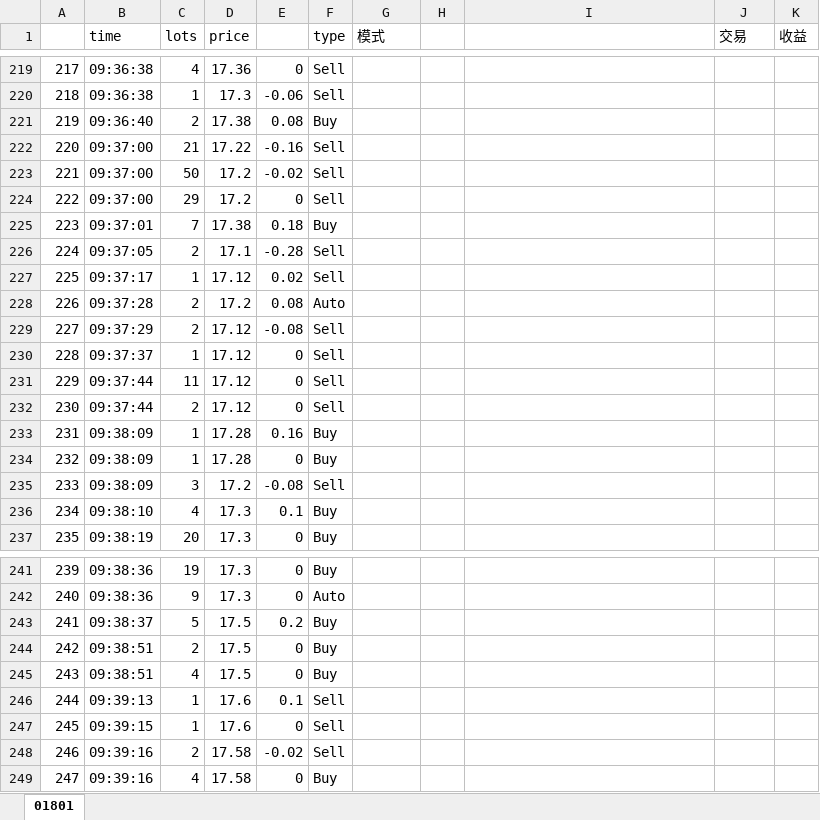
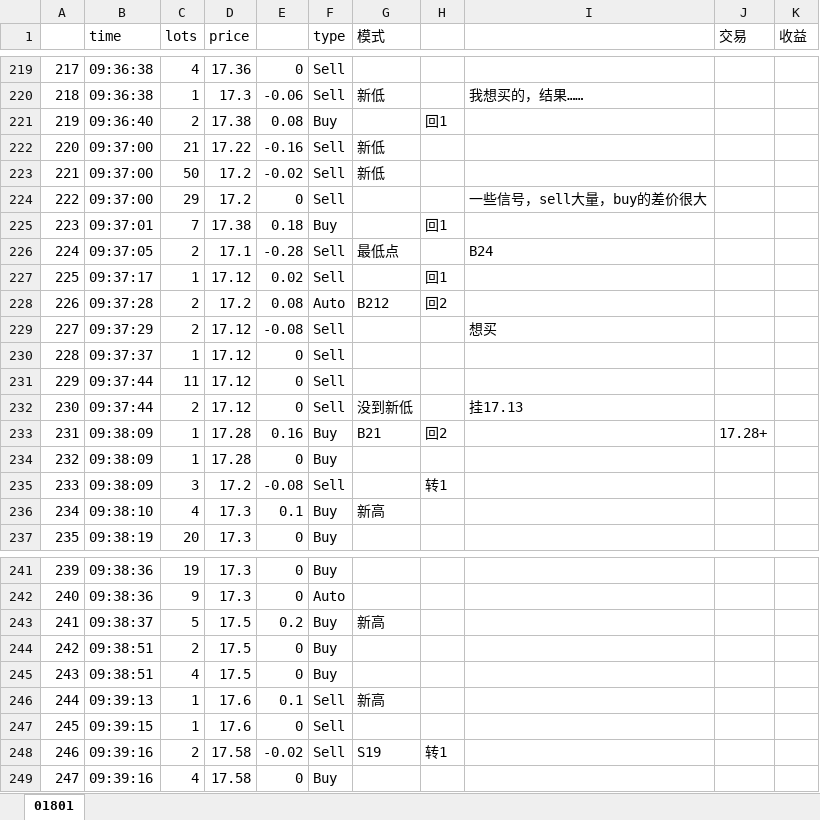
Before and after one commit to Knowckx/python, an Excel workbook: Docs/01801.xlsx, sheet 01801, drawn as a sheet; only a part is shown, gaps mark what is left out; values as stored, in another font and other column widths than the file's, no cell formats; the diff covers the shown part only; the diff names each change by its address in the sheet, - before the commit and + after, or states it on an @@ line.

```diff
--- a/Docs/01801.xlsx (sheet 01801)
+++ b/Docs/01801.xlsx (sheet 01801)
-G220 (模式): (empty)
+G220 (模式): 新低
-I220: (empty)
+I220: 我想买的，结果……
-H221: (empty)
+H221: 回1
-G222:G223 (模式): (empty)
+G222:G223 (模式): 新低
-I224: (empty)
+I224: 一些信号，sell大量，buy的差价很大
-H225: (empty)
+H225: 回1
-G226 (模式): (empty)
+G226 (模式): 最低点
-I226: (empty)
+I226: B24
-H227: (empty)
+H227: 回1
-G228 (模式): (empty)
+G228 (模式): B212
-H228: (empty)
+H228: 回2
-I229: (empty)
+I229: 想买
-G232 (模式): (empty)
+G232 (模式): 没到新低
-I232: (empty)
+I232: 挂17.13
-G233 (模式): (empty)
+G233 (模式): B21
-H233: (empty)
+H233: 回2
-J233 (交易): (empty)
+J233 (交易): 17.28+
-H235: (empty)
+H235: 转1
-G236 (模式): (empty)
+G236 (模式): 新高
-G243 (模式): (empty)
+G243 (模式): 新高
-G246 (模式): (empty)
+G246 (模式): 新高
-G248 (模式): (empty)
+G248 (模式): S19
-H248: (empty)
+H248: 转1
```
Also changed, not shown: 85 edited cells elsewhere in this sheet, cell formats, Docs/HK.01034.xlsx.
